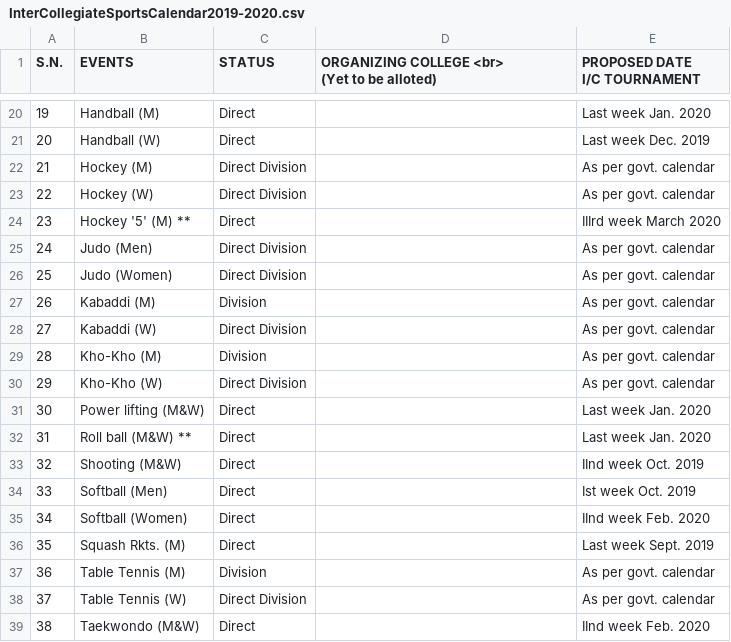
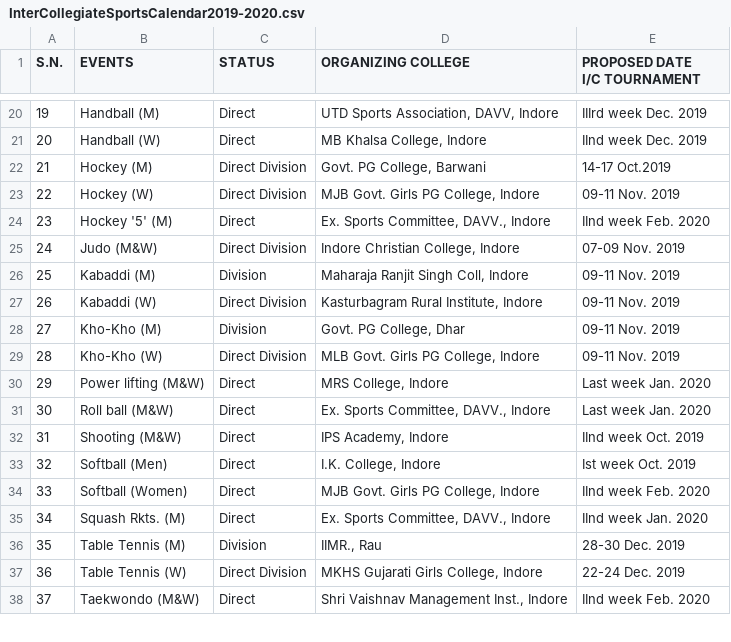
Before and after one commit to sumit684/dsports, a CSV file: calendar/InterCollegiateSportsCalendar2019-2020.csv, drawn as a sheet; only a part is shown, gaps mark what is left out; removed rows and columns are numbered as before the commit, all else as after; ↵ is a line break in a cell; the diff covers the shown part only; the diff names each change by its address in the sheet, - before the commit and + after, or states it on an @@ line.

Commit message:
calendar

```diff
--- a/calendar/InterCollegiateSportsCalendar2019-2020.csv
+++ b/calendar/InterCollegiateSportsCalendar2019-2020.csv
-D1: ORGANIZING COLLEGE <br> ↵ (Yet to be alloted)
+D1: ORGANIZING COLLEGE
-D20 (ORGANIZING COLLEGE): (empty)
+D20 (ORGANIZING COLLEGE): UTD Sports Association, DAVV, Indore
-E20 (PROPOSED DATE I/C TOURNAMENT): Last week Jan. 2020
+E20 (PROPOSED DATE I/C TOURNAMENT): IIIrd week Dec. 2019
-D21 (ORGANIZING COLLEGE): (empty)
+D21 (ORGANIZING COLLEGE): MB Khalsa College, Indore
-E21 (PROPOSED DATE I/C TOURNAMENT): Last week Dec. 2019
+E21 (PROPOSED DATE I/C TOURNAMENT): IInd week Dec. 2019
-D22 (ORGANIZING COLLEGE): (empty)
+D22 (ORGANIZING COLLEGE): Govt. PG College, Barwani
-E22 (PROPOSED DATE I/C TOURNAMENT): As per govt. calendar
+E22 (PROPOSED DATE I/C TOURNAMENT): 14-17 Oct.2019
-D23 (ORGANIZING COLLEGE): (empty)
+D23 (ORGANIZING COLLEGE): MJB Govt. Girls PG College, Indore
-E23 (PROPOSED DATE I/C TOURNAMENT): As per govt. calendar
+E23 (PROPOSED DATE I/C TOURNAMENT): 09-11 Nov. 2019
-row 24: 23 | Hockey '5' (M) ** | Direct |  | IIIrd week March 2020
-row 25: 24 | Judo (Men) | Direct Division |  | As per govt. calendar
-row 26: 25 | Judo (Women) | Direct Division |  | As per govt. calendar
+row 24: 23 | Hockey '5' (M) | Direct | Ex. Sports Committee, DAVV., Indore | IInd week Feb. 2020
+row 25: 24 | Judo (M&W) | Direct Division | Indore Christian College, Indore | 07-09 Nov. 2019
@@ column A (S.N.) renumbered from row 26 down @@
-D26 (ORGANIZING COLLEGE): (empty)
+D26 (ORGANIZING COLLEGE): Maharaja Ranjit Singh Coll, Indore
-E26:E29 (PROPOSED DATE I/C TOURNAMENT): As per govt. calendar
+E26:E29 (PROPOSED DATE I/C TOURNAMENT): 09-11 Nov. 2019
-D27 (ORGANIZING COLLEGE): (empty)
+D27 (ORGANIZING COLLEGE): Kasturbagram Rural Institute, Indore
-D28 (ORGANIZING COLLEGE): (empty)
+D28 (ORGANIZING COLLEGE): Govt. PG College, Dhar
-D29 (ORGANIZING COLLEGE): (empty)
+D29 (ORGANIZING COLLEGE): MLB Govt. Girls PG College, Indore
-D30 (ORGANIZING COLLEGE): (empty)
+D30 (ORGANIZING COLLEGE): MRS College, Indore
-B31 (EVENTS): Roll ball (M&W) **
+B31 (EVENTS): Roll ball (M&W)
-D31 (ORGANIZING COLLEGE): (empty)
+D31 (ORGANIZING COLLEGE): Ex. Sports Committee, DAVV., Indore
-D32 (ORGANIZING COLLEGE): (empty)
+D32 (ORGANIZING COLLEGE): IPS Academy, Indore
-D33 (ORGANIZING COLLEGE): (empty)
+D33 (ORGANIZING COLLEGE): I.K. College, Indore
-D34 (ORGANIZING COLLEGE): (empty)
+D34 (ORGANIZING COLLEGE): MJB Govt. Girls PG College, Indore
-D35 (ORGANIZING COLLEGE): (empty)
+D35 (ORGANIZING COLLEGE): Ex. Sports Committee, DAVV., Indore
-E35 (PROPOSED DATE I/C TOURNAMENT): Last week Sept. 2019
+E35 (PROPOSED DATE I/C TOURNAMENT): IInd week Jan. 2020
-D36 (ORGANIZING COLLEGE): (empty)
+D36 (ORGANIZING COLLEGE): IIMR., Rau
-E36 (PROPOSED DATE I/C TOURNAMENT): As per govt. calendar
+E36 (PROPOSED DATE I/C TOURNAMENT): 28-30 Dec. 2019
-D37 (ORGANIZING COLLEGE): (empty)
+D37 (ORGANIZING COLLEGE): MKHS Gujarati Girls College, Indore
-E37 (PROPOSED DATE I/C TOURNAMENT): As per govt. calendar
+E37 (PROPOSED DATE I/C TOURNAMENT): 22-24 Dec. 2019
-D38 (ORGANIZING COLLEGE): (empty)
+D38 (ORGANIZING COLLEGE): Shri Vaishnav Management Inst., Indore
```
Also changed, not shown: 3 added rows, 3 removed rows and 43 edited cells elsewhere in this file, 1 other file.
